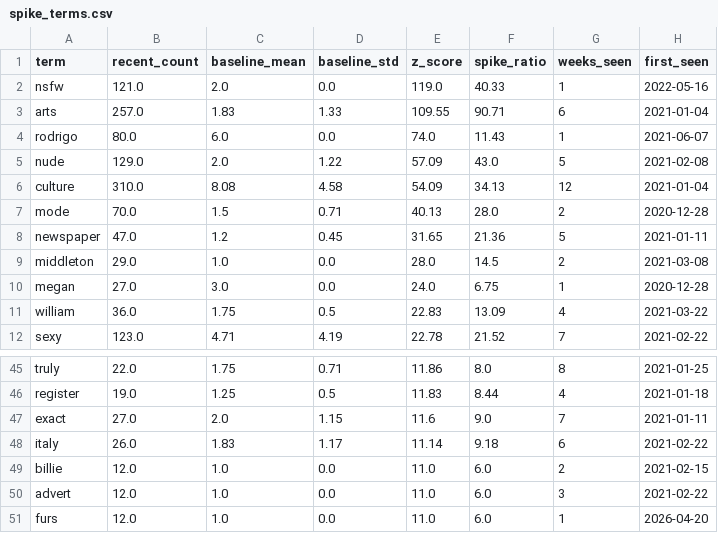
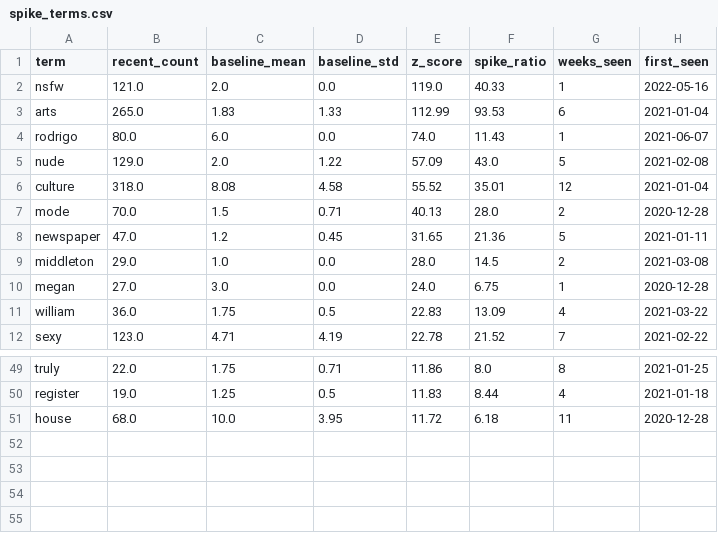
Before and after one commit to yuliaababiy/fashion-trends-monitor, a CSV file: reports/metrics/spike_terms.csv, drawn as a sheet; only a part is shown, gaps mark what is left out; the diff covers the shown part only.

```diff
--- a/reports/metrics/spike_terms.csv
+++ b/reports/metrics/spike_terms.csv
@@ -2,6 +2,6 @@ term,recent_count,baseline_mean,baseline_std,z_score,spike_ratio,weeks_seen,firs
 nsfw,121.0,2.0,0.0,119.0,40.33,1,2022-05-16
-arts,257.0,1.83,1.33,109.55,90.71,6,2021-01-04
+arts,265.0,1.83,1.33,112.99,93.53,6,2021-01-04
 rodrigo,80.0,6.0,0.0,74.0,11.43,1,2021-06-07
 nude,129.0,2.0,1.22,57.09,43.0,5,2021-02-08
-culture,310.0,8.08,4.58,54.09,34.13,12,2021-01-04
+culture,318.0,8.08,4.58,55.52,35.01,12,2021-01-04
 mode,70.0,1.5,0.71,40.13,28.0,2,2020-12-28
@@ -46,6 +50,2 @@ truly,22.0,1.75,0.71,11.86,8.0,8,2021-01-25
 register,19.0,1.25,0.5,11.83,8.44,4,2021-01-18
-exact,27.0,2.0,1.15,11.6,9.0,7,2021-01-11
-italy,26.0,1.83,1.17,11.14,9.18,6,2021-02-22
-billie,12.0,1.0,0.0,11.0,6.0,2,2021-02-15
-advert,12.0,1.0,0.0,11.0,6.0,3,2021-02-22
-furs,12.0,1.0,0.0,11.0,6.0,1,2026-04-20
+house,68.0,10.0,3.95,11.72,6.18,11,2020-12-28
```
Also changed, not shown: 5 added rows, 1 removed row, 5 moved rows and 3 edited cells elsewhere in this file, data/processed/lda_topics.csv, reports/metrics/emerging_topics.csv, 12 other files.
